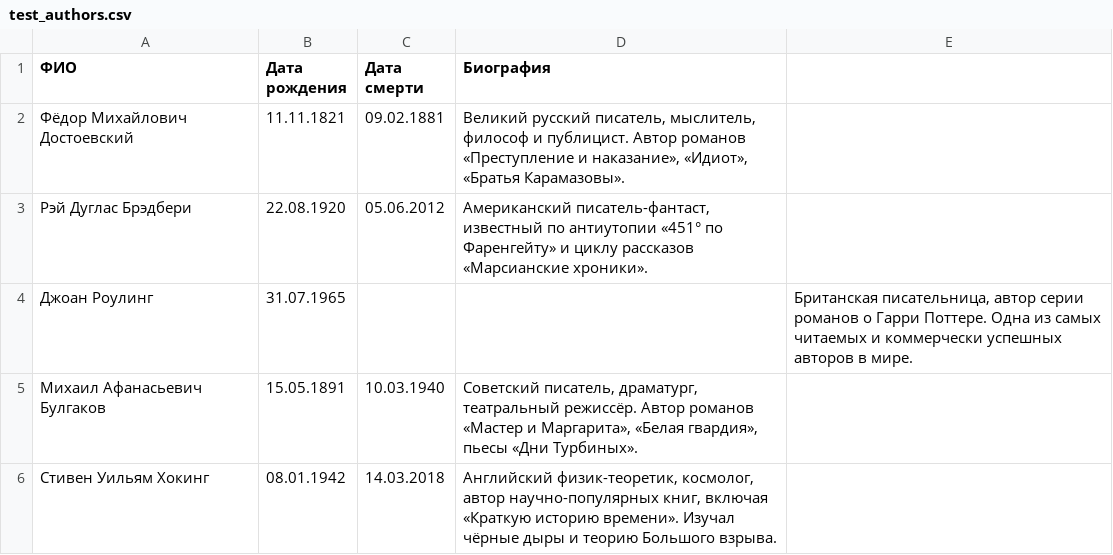
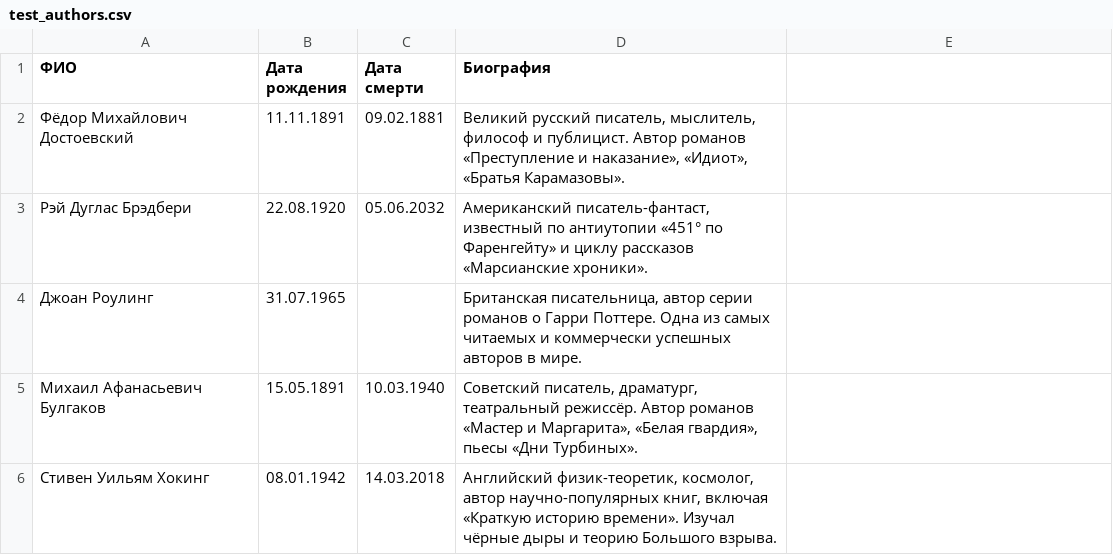
Before and after one commit to LubovKos/e-library, a CSV file: data/csv/test_authors.csv, drawn as a sheet.

Commit message:
crud functions for books and author have been completed (adding records to the table, changing, deleting, output) + filtering and sorting. This functionality has been tested a little bit right away.

```diff
--- a/data/csv/test_authors.csv
+++ b/data/csv/test_authors.csv
@@ -1,5 +1,5 @@
 ФИО,Дата рождения,Дата смерти,Биография
-Фёдор Михайлович Достоевский,11.11.1821,09.02.1881,"Великий русский писатель, мыслитель, философ и публицист. Автор романов «Преступление и наказание», «Идиот», «Братья Карамазовы»."
-Рэй Дуглас Брэдбери,22.08.1920,05.06.2012,"Американский писатель-фантаст, известный по антиутопии «451° по Фаренгейту» и циклу рассказов «Марсианские хроники»."
-Джоан Роулинг,31.07.1965,,,"Британская писательница, автор серии романов о Гарри Поттере. Одна из самых читаемых и коммерчески успешных авторов в мире."
+Фёдор Михайлович Достоевский,11.11.1891,09.02.1881,"Великий русский писатель, мыслитель, философ и публицист. Автор романов «Преступление и наказание», «Идиот», «Братья Карамазовы»."
+Рэй Дуглас Брэдбери,22.08.1920,05.06.2032,"Американский писатель-фантаст, известный по антиутопии «451° по Фаренгейту» и циклу рассказов «Марсианские хроники»."
+Джоан Роулинг,31.07.1965,,"Британская писательница, автор серии романов о Гарри Поттере. Одна из самых читаемых и коммерчески успешных авторов в мире."
 Михаил Афанасьевич Булгаков,15.05.1891,10.03.1940,"Советский писатель, драматург, театральный режиссёр. Автор романов «Мастер и Маргарита», «Белая гвардия», пьесы «Дни Турбиных»."
```
Also changed, not shown: 11 other files.
